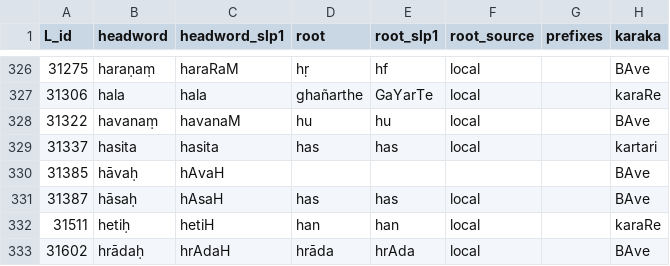
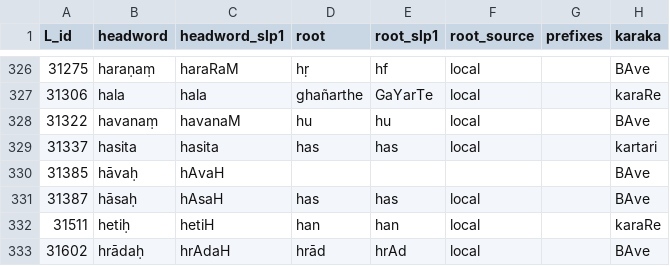
Before and after one commit to sanskrit-lexicon/csl-orig, a TSV file: v02/ap90/ap90_etymology.tsv, drawn as a sheet; only a part is shown, gaps mark what is left out; the diff covers the shown part only; the diff names each change by its address in the sheet, - before the commit and + after, or states it on an @@ line.

```diff
--- a/v02/ap90/ap90_etymology.tsv
+++ b/v02/ap90/ap90_etymology.tsv
-D333 (root): hrāda
+D333 (root): hrād
-E333 (root_slp1): hrAda
+E333 (root_slp1): hrAd
```
Also changed, not shown: 15 edited cells elsewhere in this file, v02/ap/ap_etymology.tsv, v02/krm/krm_etymology.tsv, 24 other files.
